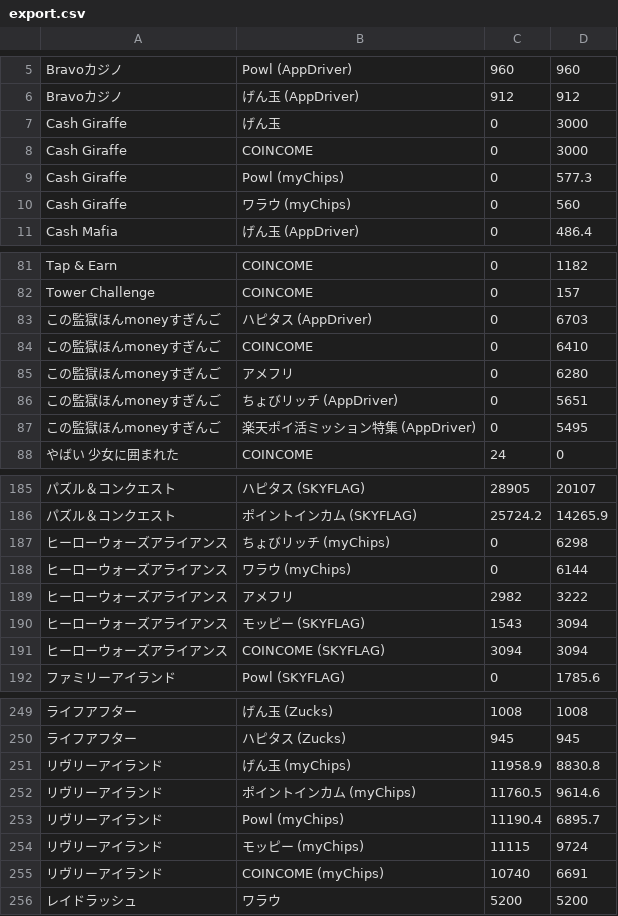
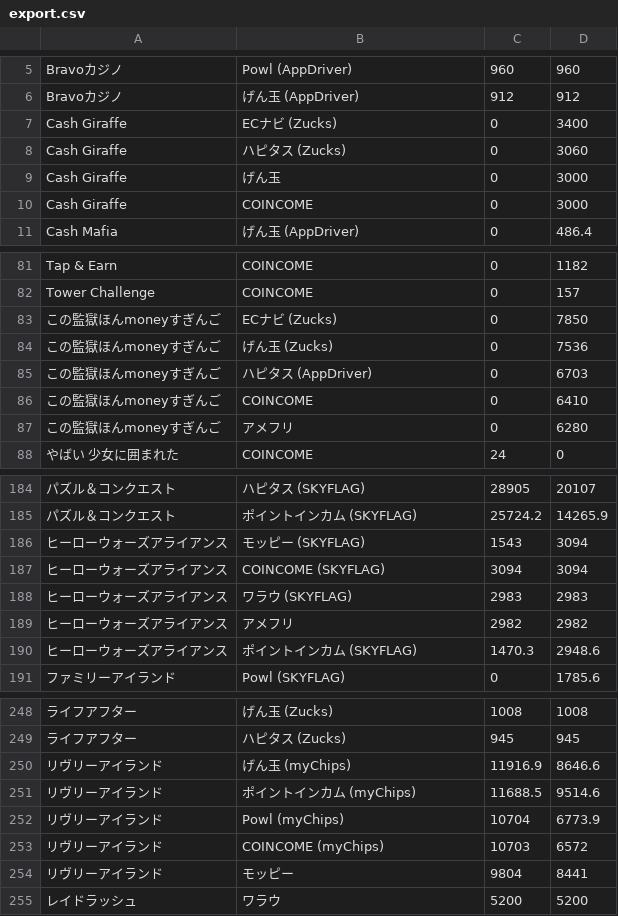
Before and after one commit to kochalog/dokotoku-data, a CSV file: daily/export.csv, drawn as a sheet; only a part is shown, gaps mark what is left out; the diff covers the shown part only.

```diff
--- a/daily/export.csv
+++ b/daily/export.csv
@@ -6,6 +6,6 @@ Bravoカジノ,Powl (AppDriver),960,960
 Bravoカジノ,げん玉 (AppDriver),912,912
+Cash Giraffe,ECナビ (Zucks),0,3400
+Cash Giraffe,ハピタス (Zucks),0,3060
 Cash Giraffe,げん玉,0,3000
 Cash Giraffe,COINCOME,0,3000
-Cash Giraffe,Powl (myChips),0,577.3
-Cash Giraffe,ワラウ (myChips),0,560
 Cash Mafia,げん玉 (AppDriver),0,486.4
@@ -82,2 +82,4 @@ Tap & Earn,COINCOME,0,1182
 Tower Challenge,COINCOME,0,157
+この監獄ほんmoneyすぎんご,ECナビ (Zucks),0,7850
+この監獄ほんmoneyすぎんご,げん玉 (Zucks),0,7536
 この監獄ほんmoneyすぎんご,ハピタス (AppDriver),0,6703
@@ -85,4 +87,2 @@ Tower Challenge,COINCOME,0,157
 この監獄ほんmoneyすぎんご,アメフリ,0,6280
-この監獄ほんmoneyすぎんご,ちょびリッチ (AppDriver),0,5651
-この監獄ほんmoneyすぎんご,楽天ポイ活ミッション特集 (AppDriver),0,5495
 やばい 少女に囲まれた,COINCOME,24,0
@@ -186,7 +185,7 @@ Tower Challenge,COINCOME,0,157
 パズル＆コンクエスト,ポイントインカム (SKYFLAG),25724.2,14265.9
-ヒーローウォーズアライアンス,ちょびリッチ (myChips),0,6298
-ヒーローウォーズアライアンス,ワラウ (myChips),0,6144
-ヒーローウォーズアライアンス,アメフリ,2982,3222
 ヒーローウォーズアライアンス,モッピー (SKYFLAG),1543,3094
 ヒーローウォーズアライアンス,COINCOME (SKYFLAG),3094,3094
+ヒーローウォーズアライアンス,ワラウ (SKYFLAG),2983,2983
+ヒーローウォーズアライアンス,アメフリ,2982,2982
+ヒーローウォーズアライアンス,ポイントインカム (SKYFLAG),1470.3,2948.6
 ファミリーアイランド,Powl (SKYFLAG),0,1785.6
@@ -250,7 +249,7 @@ Tower Challenge,COINCOME,0,157
 ライフアフター,ハピタス (Zucks),945,945
-リヴリーアイランド,げん玉 (myChips),11958.9,8830.8
-リヴリーアイランド,ポイントインカム (myChips),11760.5,9614.6
-リヴリーアイランド,Powl (myChips),11190.4,6895.7
-リヴリーアイランド,モッピー (myChips),11115,9724
-リヴリーアイランド,COINCOME (myChips),10740,6691
+リヴリーアイランド,げん玉 (myChips),11916.9,8646.6
+リヴリーアイランド,ポイントインカム (myChips),11688.5,9514.6
+リヴリーアイランド,Powl (myChips),10704,6773.9
+リヴリーアイランド,COINCOME (myChips),10703,6572
+リヴリーアイランド,モッピー,9804,8441
 レイドラッシュ,ワラウ,5200,5200
```
Also changed, not shown: 5 added rows, 5 removed rows and 3 edited cells elsewhere in this file, 2 other files.
